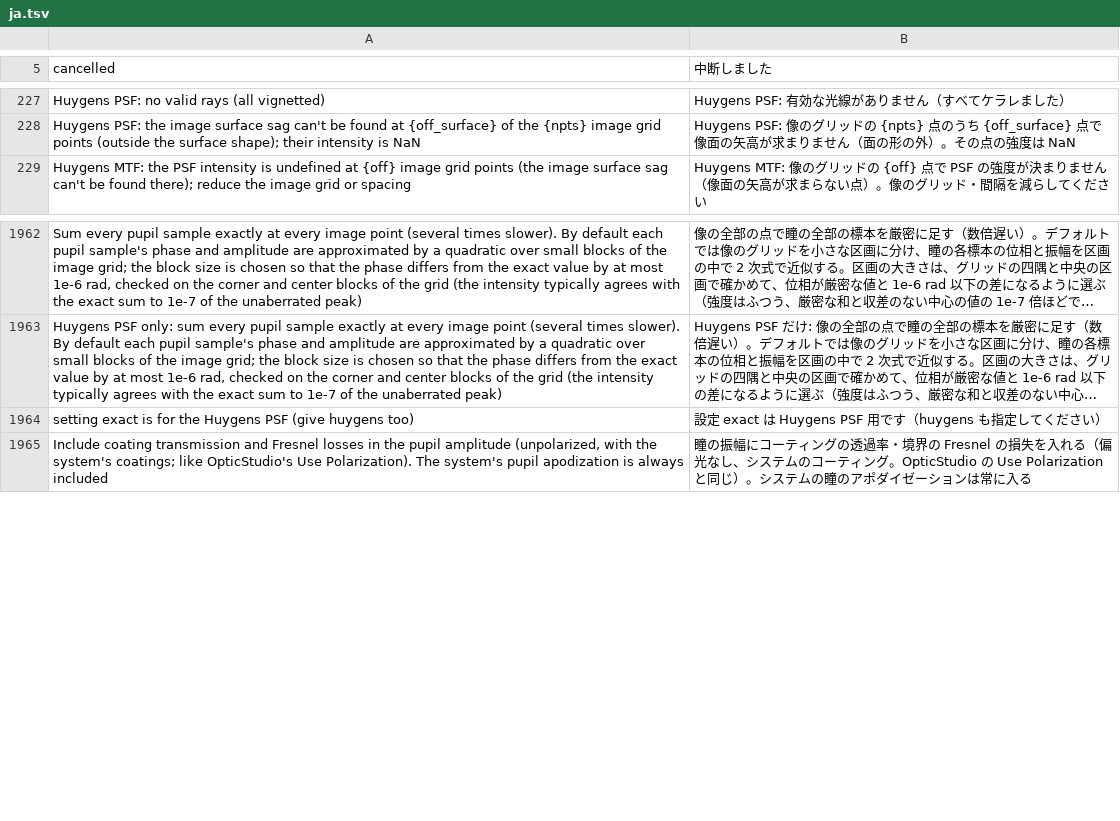
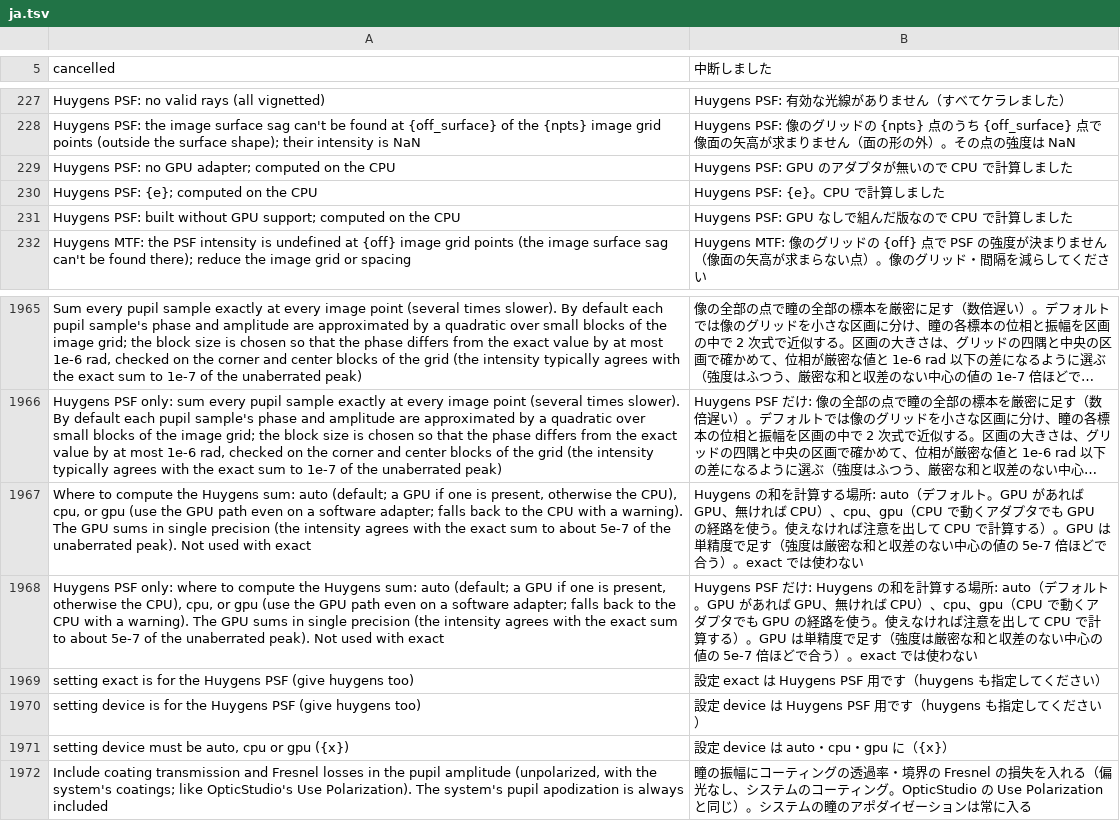
Before and after one commit to masa-iwm/lensbench, a TSV file: crates/lensbench-lang/lang/ja.tsv, drawn as a sheet; only a part is shown, gaps mark what is left out; long unchanged cells end in …; the diff names each change by its address in the sheet, - before the commit and + after, or states it on an @@ line.

Commit message:
Huygens PSF・MTF を GPU（wgpu、単精度）で計算する

```diff
--- a/crates/lensbench-lang/lang/ja.tsv
+++ b/crates/lensbench-lang/lang/ja.tsv
+row 229: Huygens PSF: no GPU adapter; computed on the CPU | Huygens PSF: GPU のアダプタが無いので CPU で計算しました
+row 230: Huygens PSF: {e}; computed on the CPU | Huygens PSF: {e}。CPU で計算しました
+row 231: Huygens PSF: built without GPU support; computed on the CPU | Huygens PSF: GPU なしで組んだ版なので CPU で計算しました
+row 1967: Where to compute the Huygens sum: auto (default; a GPU if one is present, otherwise the CPU), cpu, or gpu (use the GPU path even on a software adapter; falls back to the CPU with a warning). The GPU sums in single precision (the intensity agrees with the exact sum to about 5e-7 of the unaberrated peak). Not used with exact | Huygens の和を計算する場所: auto（デフォルト。GPU があれば GPU、無ければ CPU）、cpu、gpu（CPU で動くアダプタでも GPU の経路を使う。使えなければ注意を出して CPU で計算する）。GPU は単精度で足す（強度は厳密な和と収差のない中心の値の 5e-7 倍ほどで合う）。exact では使わない
+row 1968: Huygens PSF only: where to compute the Huygens sum: auto (default; a GPU if one is present, otherwise the CPU), cpu, or gpu (use the GPU path even on a software adapter; falls back to the CPU with a warning). The GPU sums in single precision (the intensity agrees with the exact sum to about 5e-7 of the unaberrated peak). Not used with exact | Huygens PSF だけ: Huygens の和を計算する場所: auto（デフォルト。GPU があれば GPU、無ければ CPU）、cpu、gpu（CPU で動くアダプタでも GPU の経路を使う。使えなければ注意を出して CPU で計算する）。GPU は単精度で足す（強度は厳密な和と収差のない中心の値の 5e-7 倍ほどで合う）。exact では使わない
+row 1970: setting device is for the Huygens PSF (give huygens too) | 設定 device は Huygens PSF 用です（huygens も指定してください）
+row 1971: setting device must be auto, cpu or gpu ({x}) | 設定 device は auto・cpu・gpu に（{x}）
```
Also changed, not shown: crates/lensbench-gui/lang/ja.tsv, 30 other files.
